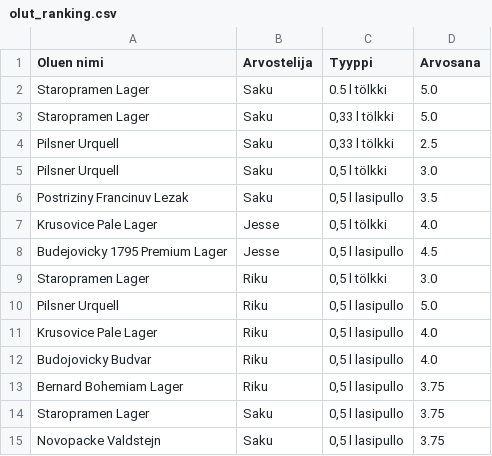
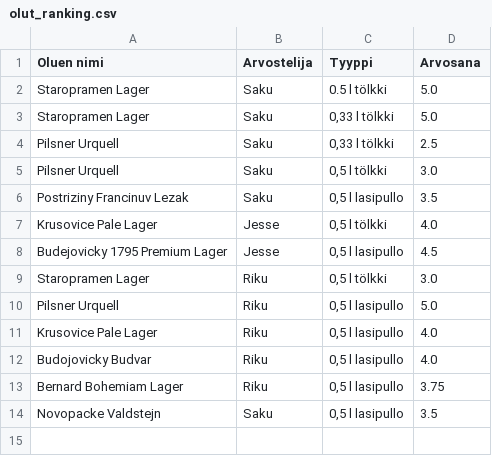
Before and after one commit to saqfromchurchvillage/streamlit, a CSV file: olut_ranking.csv, drawn as a sheet.

Commit message:
Update olut_ranking.csv
Poistettu virheellinen rivi.

```diff
--- a/olut_ranking.csv
+++ b/olut_ranking.csv
@@ -13,3 +13,2 @@ Budojovicky Budvar,Riku,"0,5 l lasipullo",4.0
 Bernard Bohemiam Lager,Riku,"0,5 l lasipullo",3.75
-Staropramen Lager,Saku,"0,5 l lasipullo",3.75
-Novopacke Valdstejn,Saku,"0,5 l lasipullo",3.75
+Novopacke Valdstejn,Saku,"0,5 l lasipullo",3.5
```
